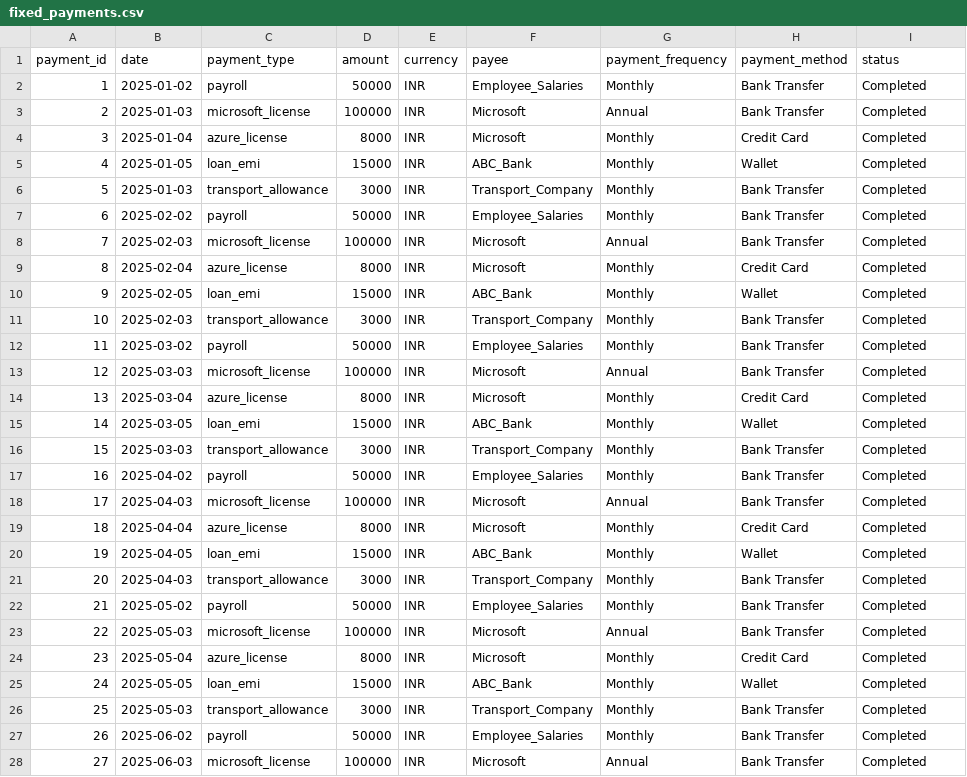
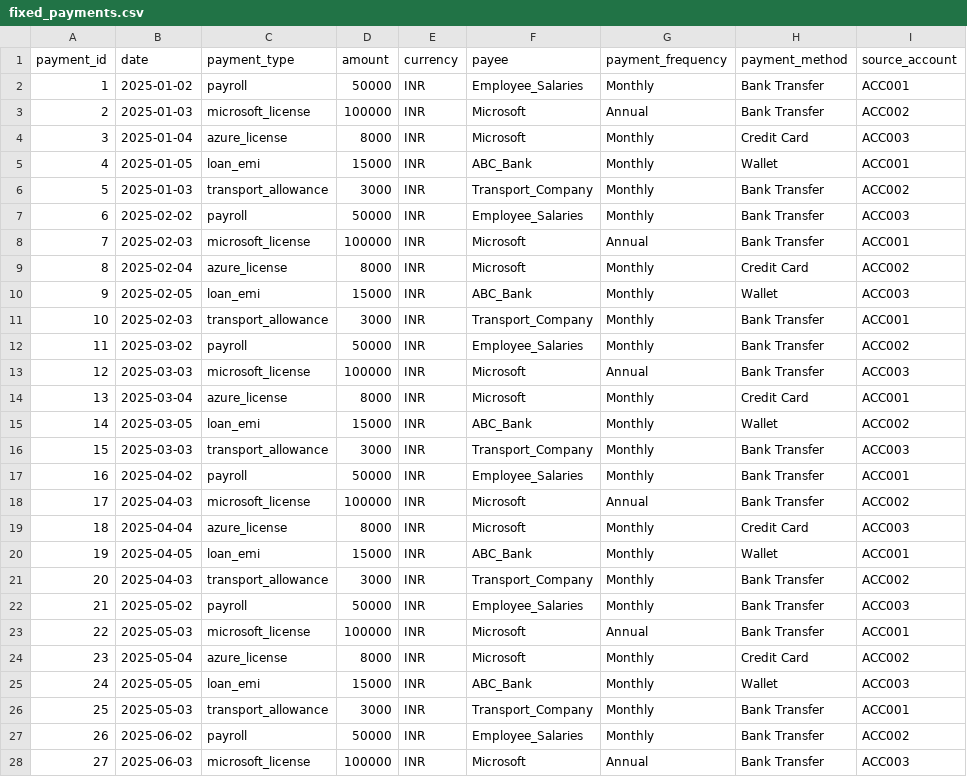
Before and after one commit to arnavjain2/financial_usecase, a CSV file: fixed_payments.csv, drawn as a sheet; only a part is shown; the diff covers the shown part only.

Commit message:
Update fixed_payments.csv

```diff
--- a/fixed_payments.csv
+++ b/fixed_payments.csv
@@ -1,28 +1,28 @@
-payment_id,date,payment_type,amount,currency,payee,payment_frequency,payment_method,status
-1,2025-01-02,payroll,50000,INR,Employee_Salaries,Monthly,Bank Transfer,Completed
-2,2025-01-03,microsoft_license,100000,INR,Microsoft,Annual,Bank Transfer,Completed
-3,2025-01-04,azure_license,8000,INR,Microsoft,Monthly,Credit Card,Completed
-4,2025-01-05,loan_emi,15000,INR,ABC_Bank,Monthly,Wallet,Completed
-5,2025-01-03,transport_allowance,3000,INR,Transport_Company,Monthly,Bank Transfer,Completed
-6,2025-02-02,payroll,50000,INR,Employee_Salaries,Monthly,Bank Transfer,Completed
-7,2025-02-03,microsoft_license,100000,INR,Microsoft,Annual,Bank Transfer,Completed
-8,2025-02-04,azure_license,8000,INR,Microsoft,Monthly,Credit Card,Completed
-9,2025-02-05,loan_emi,15000,INR,ABC_Bank,Monthly,Wallet,Completed
-10,2025-02-03,transport_allowance,3000,INR,Transport_Company,Monthly,Bank Transfer,Completed
-11,2025-03-02,payroll,50000,INR,Employee_Salaries,Monthly,Bank Transfer,Completed
-12,2025-03-03,microsoft_license,100000,INR,Microsoft,Annual,Bank Transfer,Completed
-13,2025-03-04,azure_license,8000,INR,Microsoft,Monthly,Credit Card,Completed
-14,2025-03-05,loan_emi,15000,INR,ABC_Bank,Monthly,Wallet,Completed
-15,2025-03-03,transport_allowance,3000,INR,Transport_Company,Monthly,Bank Transfer,Completed
-16,2025-04-02,payroll,50000,INR,Employee_Salaries,Monthly,Bank Transfer,Completed
-17,2025-04-03,microsoft_license,100000,INR,Microsoft,Annual,Bank Transfer,Completed
-18,2025-04-04,azure_license,8000,INR,Microsoft,Monthly,Credit Card,Completed
-19,2025-04-05,loan_emi,15000,INR,ABC_Bank,Monthly,Wallet,Completed
-20,2025-04-03,transport_allowance,3000,INR,Transport_Company,Monthly,Bank Transfer,Completed
-21,2025-05-02,payroll,50000,INR,Employee_Salaries,Monthly,Bank Transfer,Completed
-22,2025-05-03,microsoft_license,100000,INR,Microsoft,Annual,Bank Transfer,Completed
-23,2025-05-04,azure_license,8000,INR,Microsoft,Monthly,Credit Card,Completed
-24,2025-05-05,loan_emi,15000,INR,ABC_Bank,Monthly,Wallet,Completed
-25,2025-05-03,transport_allowance,3000,INR,Transport_Company,Monthly,Bank Transfer,Completed
-26,2025-06-02,payroll,50000,INR,Employee_Salaries,Monthly,Bank Transfer,Completed
-27,2025-06-03,microsoft_license,100000,INR,Microsoft,Annual,Bank Transfer,Completed
+payment_id,date,payment_type,amount,currency,payee,payment_frequency,payment_method,source_account
+1,2025-01-02,payroll,50000,INR,Employee_Salaries,Monthly,Bank Transfer,ACC001
+2,2025-01-03,microsoft_license,100000,INR,Microsoft,Annual,Bank Transfer,ACC002
+3,2025-01-04,azure_license,8000,INR,Microsoft,Monthly,Credit Card,ACC003
+4,2025-01-05,loan_emi,15000,INR,ABC_Bank,Monthly,Wallet,ACC001
+5,2025-01-03,transport_allowance,3000,INR,Transport_Company,Monthly,Bank Transfer,ACC002
+6,2025-02-02,payroll,50000,INR,Employee_Salaries,Monthly,Bank Transfer,ACC003
+7,2025-02-03,microsoft_license,100000,INR,Microsoft,Annual,Bank Transfer,ACC001
+8,2025-02-04,azure_license,8000,INR,Microsoft,Monthly,Credit Card,ACC002
+9,2025-02-05,loan_emi,15000,INR,ABC_Bank,Monthly,Wallet,ACC003
+10,2025-02-03,transport_allowance,3000,INR,Transport_Company,Monthly,Bank Transfer,ACC001
+11,2025-03-02,payroll,50000,INR,Employee_Salaries,Monthly,Bank Transfer,ACC002
+12,2025-03-03,microsoft_license,100000,INR,Microsoft,Annual,Bank Transfer,ACC003
+13,2025-03-04,azure_license,8000,INR,Microsoft,Monthly,Credit Card,ACC001
+14,2025-03-05,loan_emi,15000,INR,ABC_Bank,Monthly,Wallet,ACC002
+15,2025-03-03,transport_allowance,3000,INR,Transport_Company,Monthly,Bank Transfer,ACC003
+16,2025-04-02,payroll,50000,INR,Employee_Salaries,Monthly,Bank Transfer,ACC001
+17,2025-04-03,microsoft_license,100000,INR,Microsoft,Annual,Bank Transfer,ACC002
+18,2025-04-04,azure_license,8000,INR,Microsoft,Monthly,Credit Card,ACC003
+19,2025-04-05,loan_emi,15000,INR,ABC_Bank,Monthly,Wallet,ACC001
+20,2025-04-03,transport_allowance,3000,INR,Transport_Company,Monthly,Bank Transfer,ACC002
+21,2025-05-02,payroll,50000,INR,Employee_Salaries,Monthly,Bank Transfer,ACC003
+22,2025-05-03,microsoft_license,100000,INR,Microsoft,Annual,Bank Transfer,ACC001
+23,2025-05-04,azure_license,8000,INR,Microsoft,Monthly,Credit Card,ACC002
+24,2025-05-05,loan_emi,15000,INR,ABC_Bank,Monthly,Wallet,ACC003
+25,2025-05-03,transport_allowance,3000,INR,Transport_Company,Monthly,Bank Transfer,ACC001
+26,2025-06-02,payroll,50000,INR,Employee_Salaries,Monthly,Bank Transfer,ACC002
+27,2025-06-03,microsoft_license,100000,INR,Microsoft,Annual,Bank Transfer,ACC003
```
Also changed, not shown: 33 edited cells elsewhere in this file.
